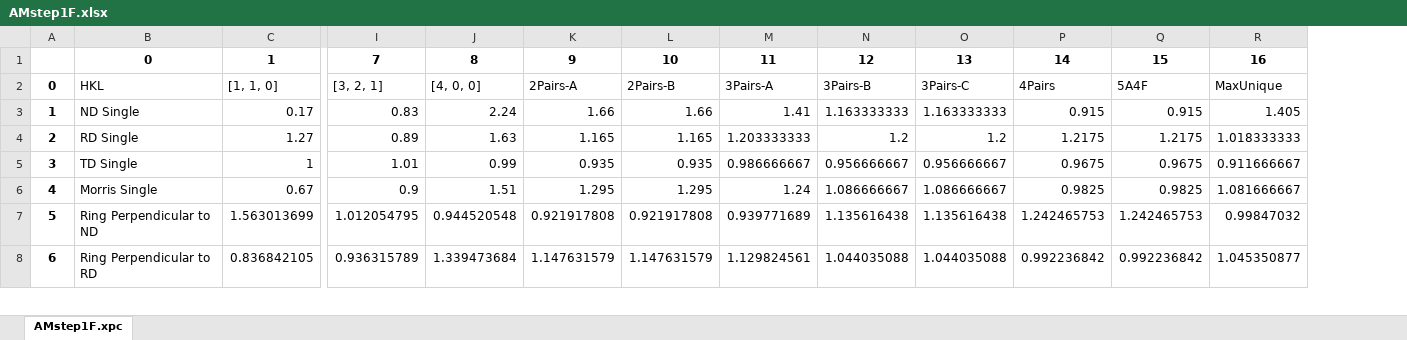
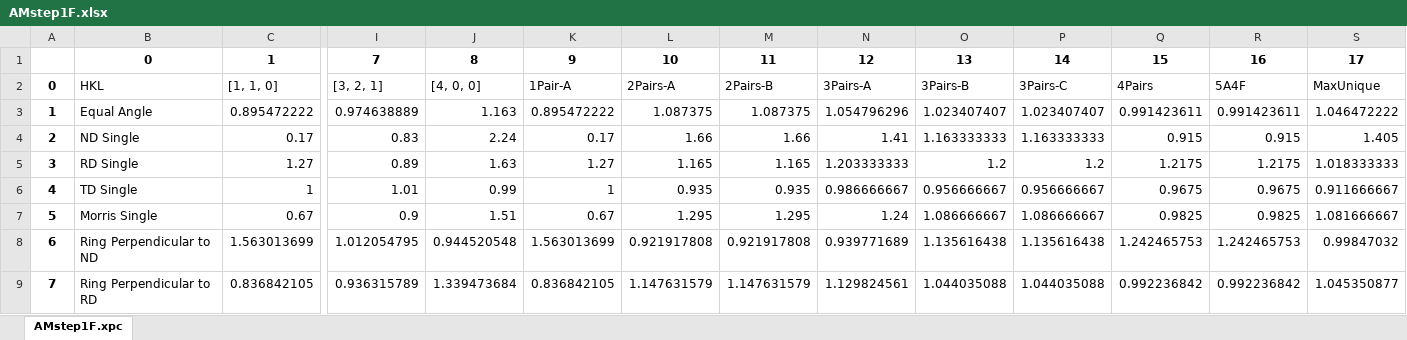
Before and after one commit to usnistgov/Texture-Sampling-PhaseMeasurement-BiasErrors, an Excel workbook: JupyterNotebooks/AveragedIntensities-Exp/AMstep1F.xlsx, sheet AMstep1F.xpc, drawn as a sheet; only a part is shown, gaps mark what is left out; values as stored, in another font and other column widths than the file's, no borders; addresses are those after the commit; rows hold the shown columns only; the diff covers the shown part only; the diff names each change by its address in the sheet, - before the commit and + after, or states it on an @@ line.

```diff
--- a/JupyterNotebooks/AveragedIntensities-Exp/AMstep1F.xlsx (sheet AMstep1F.xpc)
+++ b/JupyterNotebooks/AveragedIntensities-Exp/AMstep1F.xlsx (sheet AMstep1F.xpc)
+column K, rows 1-2: 9 | 1Pair-A; rows 4-9: 0.17 | 1.27 | 1 | 0.67 | 1.563013699 | 0.836842105
-L1: 9
+L1: 10
-M1: 10
+M1: 11
-N1: 11
+N1: 12
-O1: 12
+O1: 13
-P1: 13
+P1: 14
-Q1: 14
+Q1: 15
-R1: 15
+R1: 16
-S1: 16
+S1: 17
+row 3: 1 | Equal Angle | 0.895472222 | 0.974638889 | 1.163 | 0.895472222 | 1.087375 | 1.087375 | 1.054796296 | 1.023407407 | 1.023407407 | 0.991423611 | 0.991423611 | 1.046472222
@@ column A renumbered between rows 4 and 46 @@
```
Also changed, not shown: 12 added rows and 12 edited cells elsewhere in this sheet, JupyterNotebooks/AveragedIntensities-Exp/AMstep1A.xlsx, JupyterNotebooks/AveragedIntensities-Exp/TRIP700A.xlsx, 25 other files.
